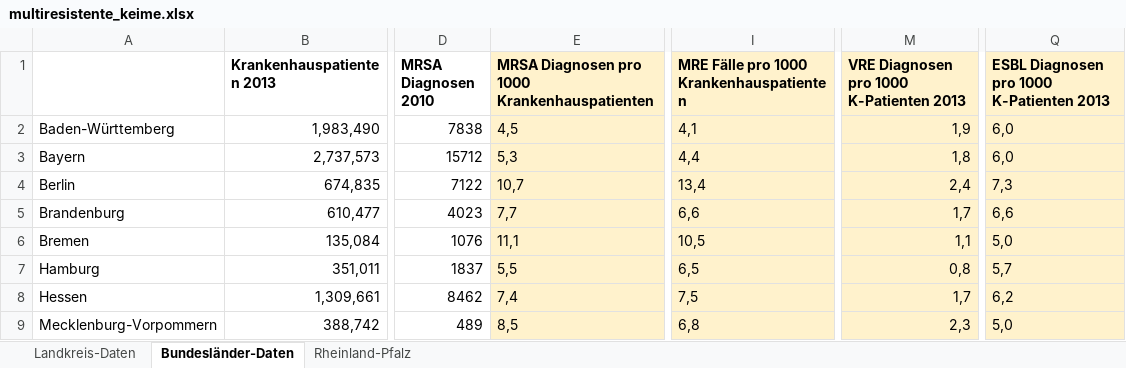
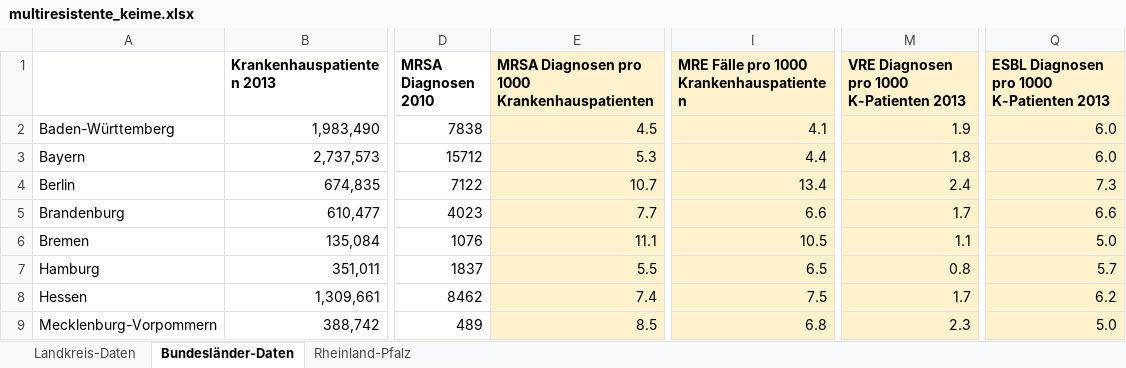
Before and after one commit to theinfluenzor/fachkurs_master_2016, an Excel workbook: 06_pandas/multiresistente_keime.xlsx, sheet Bundesländer-Daten, drawn as a sheet; only a part is shown, gaps mark what is left out; values as stored, in another font and other column widths than the file's, no borders; charts and pictures not drawn; the diff covers the shown part only; the diff names each change by its address in the sheet, - before the commit and + after, or states it on an @@ line.

Commit message:
fixex german ue

```diff
--- a/06_pandas/multiresistente_keime.xlsx (sheet Bundesländer-Daten)
+++ b/06_pandas/multiresistente_keime.xlsx (sheet Bundesländer-Daten)
-E2: 4,5
+E2: 4.5
-I2: 4,1
+I2: 4.1
-M2: 1,9
+M2: 1.9
-Q2:Q3: 6,0
+Q2:Q3: 6.0
-E3: 5,3
+E3: 5.3
-I3: 4,4
+I3: 4.4
-M3: 1,8
+M3: 1.8
-E4: 10,7
+E4: 10.7
-I4: 13,4
+I4: 13.4
-M4: 2,4
+M4: 2.4
-Q4: 7,3
+Q4: 7.3
-E5: 7,7
+E5: 7.7
-I5: 6,6
+I5: 6.6
-M5: 1,7
+M5: 1.7
-Q5: 6,6
+Q5: 6.6
-E6: 11,1
+E6: 11.1
-I6: 10,5
+I6: 10.5
-M6: 1,1
+M6: 1.1
-Q6: 5,0
+Q6: 5.0
-E7: 5,5
+E7: 5.5
-I7: 6,5
+I7: 6.5
-M7: 0,8
+M7: 0.8
-Q7: 5,7
+Q7: 5.7
-E8: 7,4
+E8: 7.4
-I8: 7,5
+I8: 7.5
-M8: 1,7
+M8: 1.7
-Q8: 6,2
+Q8: 6.2
-E9: 8,5
+E9: 8.5
-I9: 6,8
+I9: 6.8
-M9: 2,3
+M9: 2.3
-Q9: 5,0
+Q9: 5.0
```
Also changed, not shown: 32 edited cells elsewhere in this sheet, sheet Landkreis-Daten, charts or pictures.
